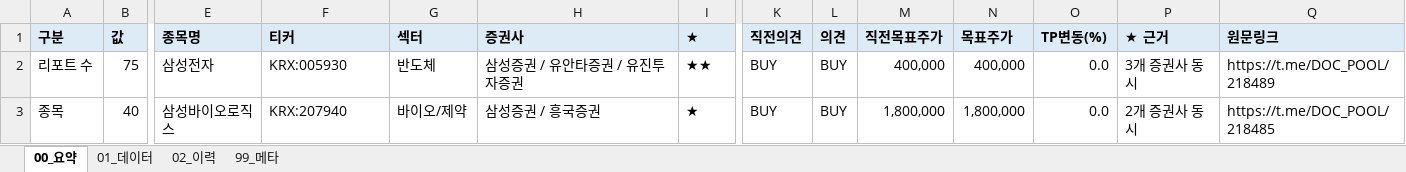
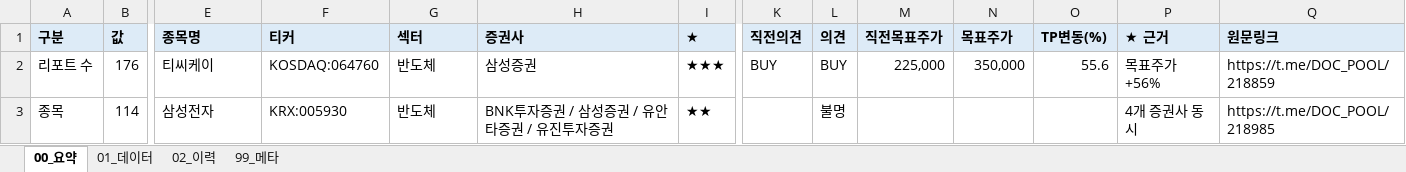
Before and after one commit to newwild3-cmyk/ivy-korean-reports, an Excel workbook: docpool/2026-10-13_docpool_daily_reports.xlsx, sheet 00_요약, drawn as a sheet; only a part is shown, gaps mark what is left out; values as stored, in another font and other column widths than the file's, no borders; the diff covers the shown part only; the diff names each change by its address in the sheet, - before the commit and + after, or states it on an @@ line.

```diff
--- a/docpool/2026-10-13_docpool_daily_reports.xlsx (sheet 00_요약)
+++ b/docpool/2026-10-13_docpool_daily_reports.xlsx (sheet 00_요약)
-B2 (값): 75
+B2 (값): 176
-E2 (종목명): 삼성전자
+E2 (종목명): 티씨케이
-F2 (티커): KRX:005930
+F2 (티커): KOSDAQ:064760
-H2 (증권사): 삼성증권 / 유안타증권 / 유진투자증권
+H2 (증권사): 삼성증권
-I2 (★): ★★
+I2 (★): ★★★
-M2 (직전목표주가): 400,000
+M2 (직전목표주가): 225,000
-N2 (목표주가): 400,000
+N2 (목표주가): 350,000
-O2 (TP변동(%)): 0.0
+O2 (TP변동(%)): 55.6
-P2 (★ 근거): 3개 증권사 동시
+P2 (★ 근거): 목표주가 +56%
-Q2 (원문링크): https://t.me/DOC_POOL/218489
+Q2 (원문링크): https://t.me/DOC_POOL/218859
-B3 (값): 40
+B3 (값): 114
-E3 (종목명): 삼성바이오로직스
+E3 (종목명): 삼성전자
-F3 (티커): KRX:207940
+F3 (티커): KRX:005930
-G3 (섹터): 바이오/제약
+G3 (섹터): 반도체
-H3 (증권사): 삼성증권 / 흥국증권
+H3 (증권사): BNK투자증권 / 삼성증권 / 유안타증권 / 유진투자증권
-I3 (★): ★
+I3 (★): ★★
-K3 (직전의견): BUY
+K3 (직전의견): (empty)
-L3 (의견): BUY
+L3 (의견): 불명
-M3 (직전목표주가): 1,800,000
+M3 (직전목표주가): (empty)
-N3 (목표주가): 1,800,000
+N3 (목표주가): (empty)
-O3 (TP변동(%)): 0.0
+O3 (TP변동(%)): (empty)
-P3 (★ 근거): 2개 증권사 동시
+P3 (★ 근거): 4개 증권사 동시
-Q3 (원문링크): https://t.me/DOC_POOL/218485
+Q3 (원문링크): https://t.me/DOC_POOL/218985
```
Also changed, not shown: 18 added rows, 3 removed rows and 111 edited cells elsewhere in this sheet, sheet 02_이력, sheet 01_데이터, sheet 99_메타.
